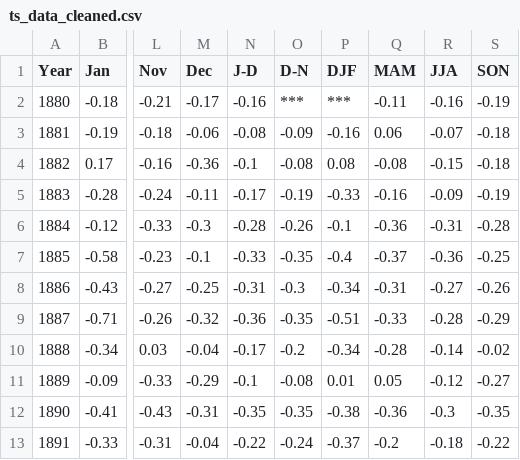
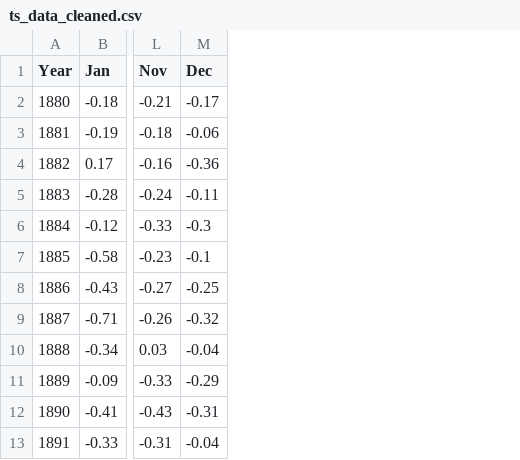
Before and after one commit to CYALJE/traffic_data, a CSV file: ts_data_cleaned.csv, drawn as a sheet; only a part is shown, gaps mark what is left out; the diff names each change by its address in the sheet, - before the commit and + after, or states it on an @@ line.

Commit message:
Add files via upload

```diff
--- a/ts_data_cleaned.csv
+++ b/ts_data_cleaned.csv
-column N (J-D), rows 2-13: -0.16 | -0.08 | -0.1 | -0.17 | -0.28 | -0.33 | -0.31 | -0.36 | -0.17 | -0.1 | -0.35 | -0.22
-column O (D-N), rows 2-13: *** | -0.09 | -0.08 | -0.19 | -0.26 | -0.35 | -0.3 | -0.35 | -0.2 | -0.08 | -0.35 | -0.24
-column P (DJF), rows 2-13: *** | -0.16 | 0.08 | -0.33 | -0.1 | -0.4 | -0.34 | -0.51 | -0.34 | 0.01 | -0.38 | -0.37
-column Q (MAM), rows 2-13: -0.11 | 0.06 | -0.08 | -0.16 | -0.36 | -0.37 | -0.31 | -0.33 | -0.28 | 0.05 | -0.36 | -0.2
-column R (JJA), rows 2-13: -0.16 | -0.07 | -0.15 | -0.09 | -0.31 | -0.36 | -0.27 | -0.28 | -0.14 | -0.12 | -0.3 | -0.18
-column S (SON), rows 2-13: -0.19 | -0.18 | -0.18 | -0.19 | -0.28 | -0.25 | -0.26 | -0.29 | -0.02 | -0.27 | -0.35 | -0.22
```
